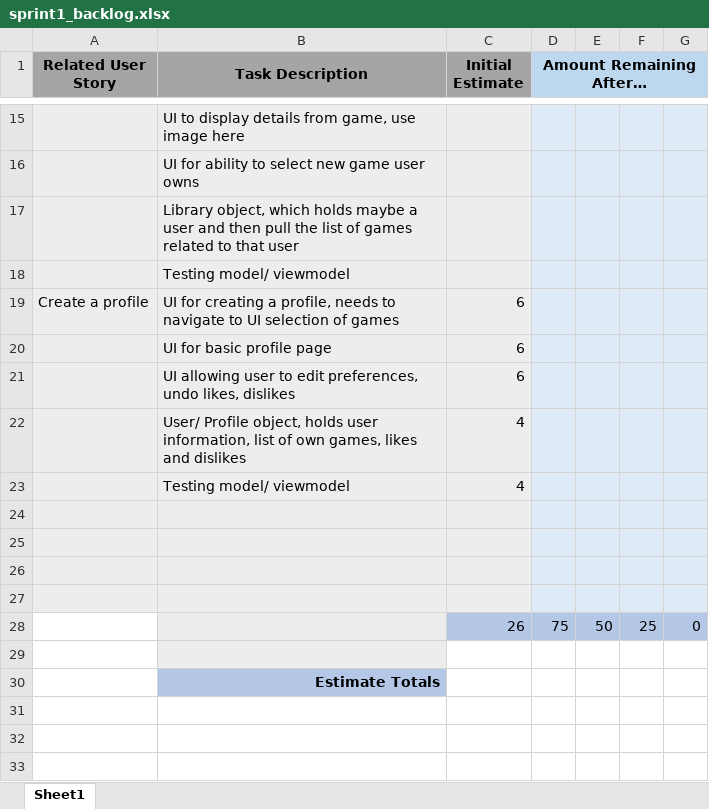
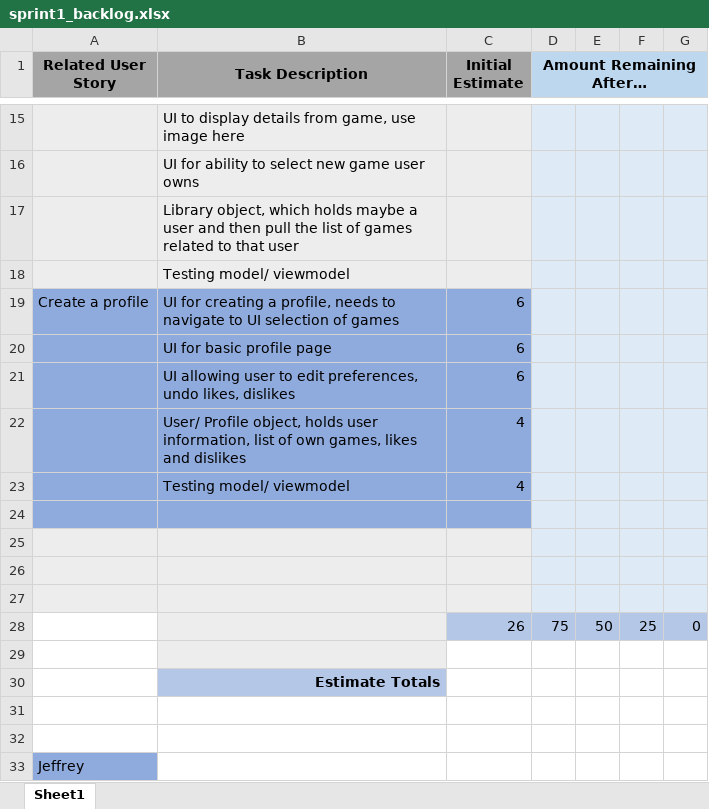
Before and after one commit to 0Gaines0/UWG-SE2-Group5-Myst, an Excel workbook: sprints/sprint1/sprint1_backlog.xlsx, sheet Sheet1, drawn as a sheet; only a part is shown, gaps mark what is left out; values as stored, in another font and other column widths than the file's, no borders; charts and pictures not drawn; the diff names each change by its address in the sheet, - before the commit and + after, or states it on an @@ line.

Commit message:
Created UserProfile class
this class will allow for the user to create their base profile information

```diff
--- a/sprints/sprint1/sprint1_backlog.xlsx (sheet Sheet1)
+++ b/sprints/sprint1/sprint1_backlog.xlsx (sheet Sheet1)
-A19:C24 fill: #EDEDED
+A19:C24 fill: #8FAADC
+row 31: (empty)
+row 32: (empty)
+row 33: Jeffrey
```
Also changed, not shown: 3 other files.
